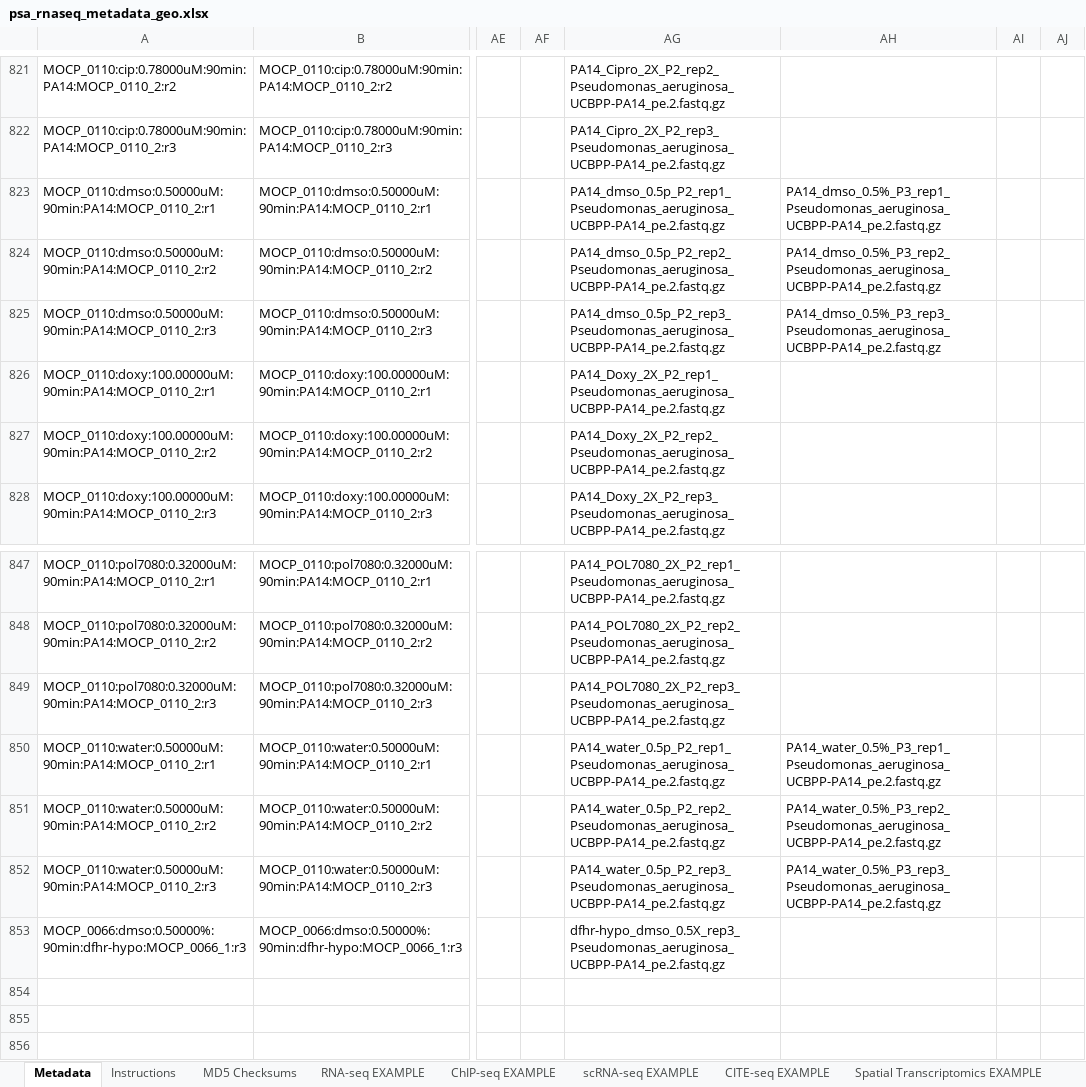
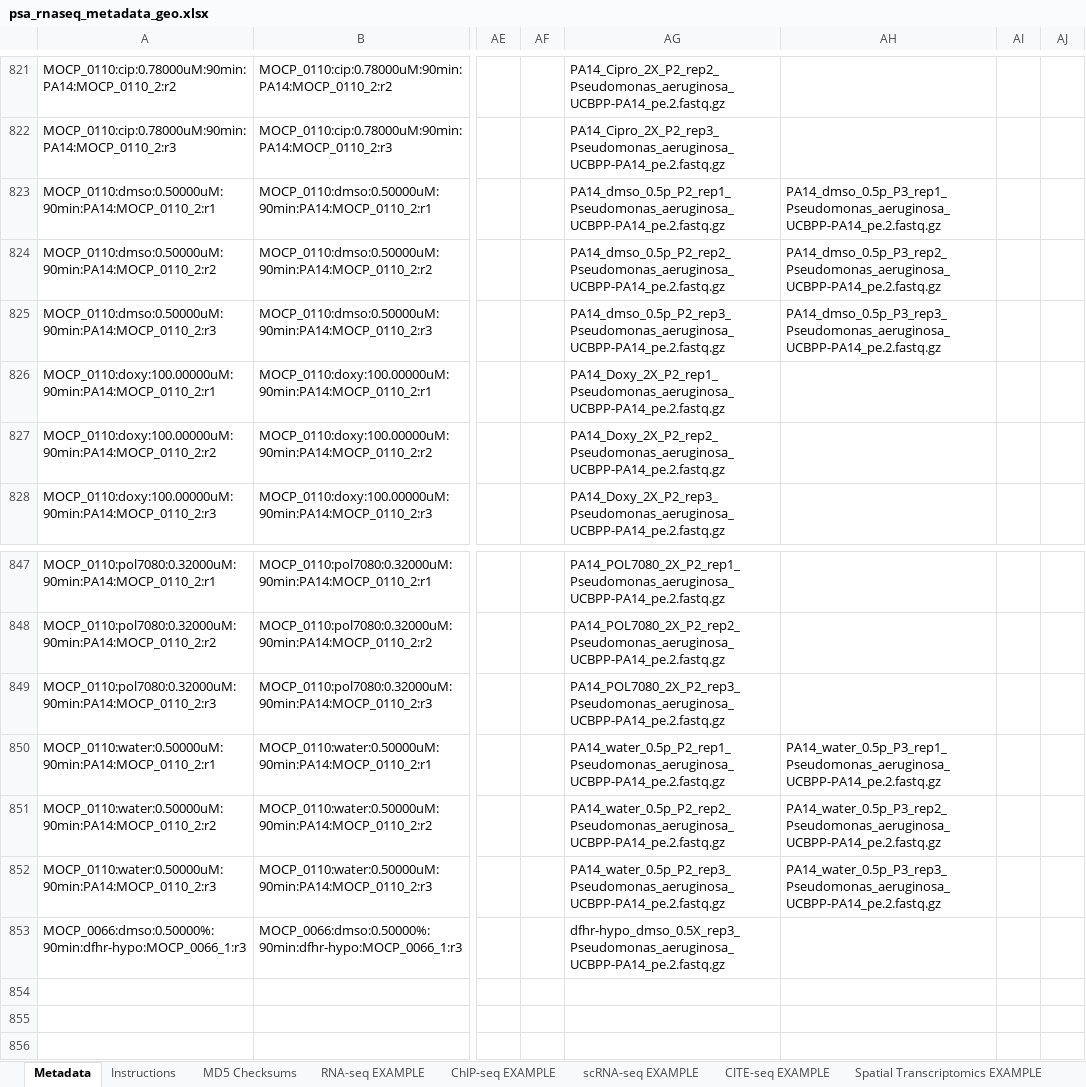
Before and after one commit to broadinstitute/psa_rnaseq_manuscript_rproject, an Excel workbook: reference_files/psa_rnaseq_metadata_geo.xlsx, sheet Metadata, drawn as a sheet; only a part is shown, gaps mark what is left out; values as stored, in another font and other column widths than the file's, no borders; charts and pictures and conditional formats not drawn; the diff names each change by its address in the sheet, - before the commit and + after, or states it on an @@ line.

Commit message:
update geo metadata

```diff
--- a/reference_files/psa_rnaseq_metadata_geo.xlsx (sheet Metadata)
+++ b/reference_files/psa_rnaseq_metadata_geo.xlsx (sheet Metadata)
-AH823: PA14_dmso_0.5%_P3_rep1_Pseudomonas_aeruginosa_UCBPP-PA14_pe.2.fastq.gz
+AH823: PA14_dmso_0.5p_P3_rep1_Pseudomonas_aeruginosa_UCBPP-PA14_pe.2.fastq.gz
-AH824: PA14_dmso_0.5%_P3_rep2_Pseudomonas_aeruginosa_UCBPP-PA14_pe.2.fastq.gz
+AH824: PA14_dmso_0.5p_P3_rep2_Pseudomonas_aeruginosa_UCBPP-PA14_pe.2.fastq.gz
-AH825: PA14_dmso_0.5%_P3_rep3_Pseudomonas_aeruginosa_UCBPP-PA14_pe.2.fastq.gz
+AH825: PA14_dmso_0.5p_P3_rep3_Pseudomonas_aeruginosa_UCBPP-PA14_pe.2.fastq.gz
-AH850: PA14_water_0.5%_P3_rep1_Pseudomonas_aeruginosa_UCBPP-PA14_pe.2.fastq.gz
+AH850: PA14_water_0.5p_P3_rep1_Pseudomonas_aeruginosa_UCBPP-PA14_pe.2.fastq.gz
-AH851: PA14_water_0.5%_P3_rep2_Pseudomonas_aeruginosa_UCBPP-PA14_pe.2.fastq.gz
+AH851: PA14_water_0.5p_P3_rep2_Pseudomonas_aeruginosa_UCBPP-PA14_pe.2.fastq.gz
-AH852: PA14_water_0.5%_P3_rep3_Pseudomonas_aeruginosa_UCBPP-PA14_pe.2.fastq.gz
+AH852: PA14_water_0.5p_P3_rep3_Pseudomonas_aeruginosa_UCBPP-PA14_pe.2.fastq.gz
```
